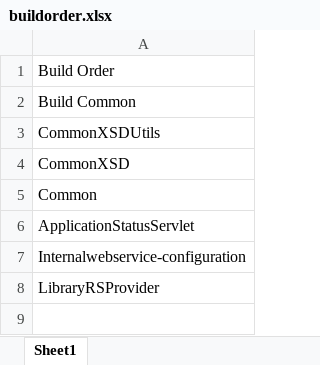
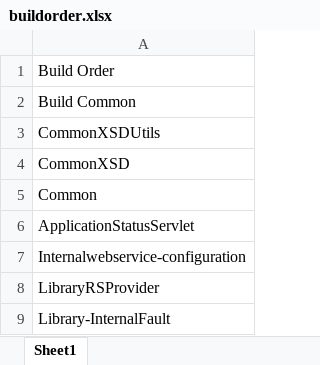
Before and after one commit to sbryan77/restful-services, an Excel workbook: buildorder.xlsx, sheet Sheet1, drawn as a sheet; values as stored, in another font and other column widths than the file's, no borders; the diff names each change by its address in the sheet, - before the commit and + after, or states it on an @@ line.

```diff
--- a/buildorder.xlsx (sheet Sheet1)
+++ b/buildorder.xlsx (sheet Sheet1)
+row 9: Library-InternalFault
```
Also changed, not shown: 2 other files.
